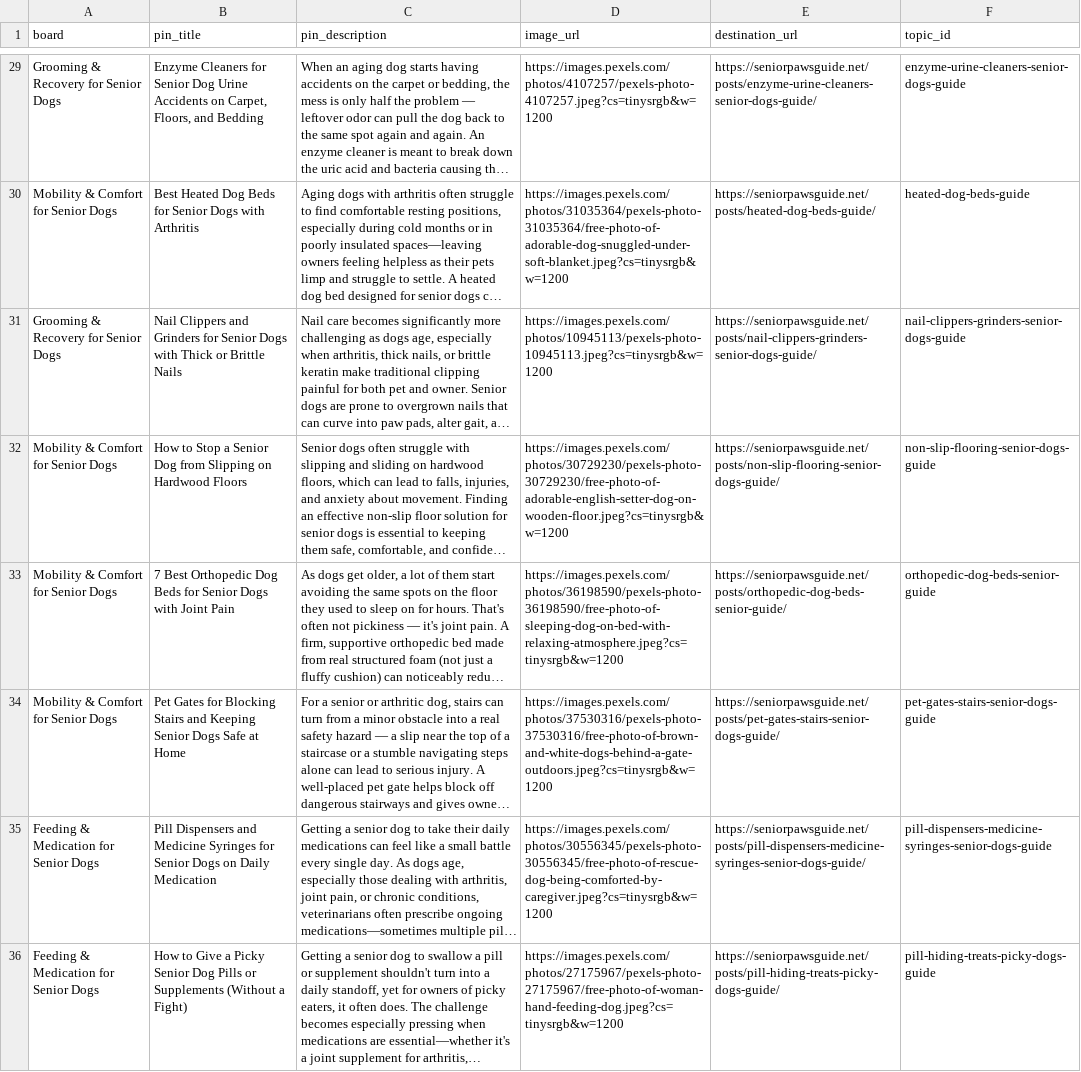
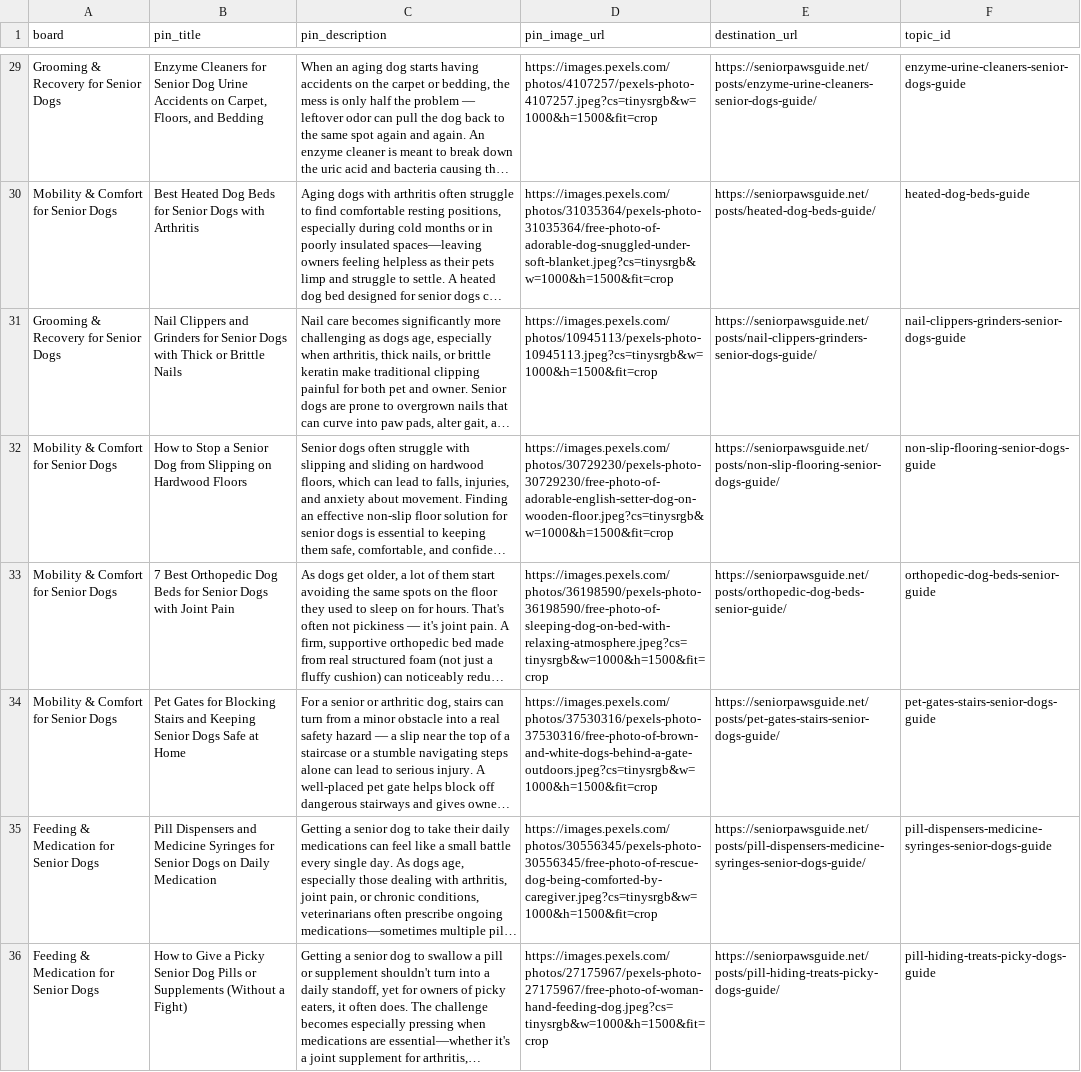
Before and after one commit to wontelaar/senior-paws-guide, a CSV file: data/pinterest-launch-plan.csv, drawn as a sheet; only a part is shown, gaps mark what is left out; long unchanged cells end in …; the diff covers the shown part only; the diff names each change by its address in the sheet, - before the commit and + after, or states it on an @@ line.

```diff
--- a/data/pinterest-launch-plan.csv
+++ b/data/pinterest-launch-plan.csv
-D1: image_url
+D1: pin_image_url
-D29 (pin_image_url): https://images.pexels.com/photos/4107257/pexels-photo-4107257.jpeg?cs=tinysrgb&w=1200
+D29 (pin_image_url): https://images.pexels.com/photos/4107257/pexels-photo-4107257.jpeg?cs=tinysrgb&w=1000&h=1500&fit=crop
-D30 (pin_image_url): https://images.pexels.com/photos/31035364/pexels-photo-31035364/free-photo-of-adorable-dog-snuggled-under-soft-blanket.jpeg?cs=tinysrgb&w=1200
+D30 (pin_image_url): https://images.pexels.com/photos/31035364/pexels-photo-31035364/free-photo-of-adorable-dog-snuggled-under-soft-blanket.jpeg?cs=tinysrgb&w=1000&h=1500&fit=crop
-D31 (pin_image_url): https://images.pexels.com/photos/10945113/pexels-photo-10945113.jpeg?cs=tinysrgb&w=1200
+D31 (pin_image_url): https://images.pexels.com/photos/10945113/pexels-photo-10945113.jpeg?cs=tinysrgb&w=1000&h=1500&fit=crop
-D32 (pin_image_url): https://images.pexels.com/photos/30729230/pexels-photo-30729230/free-photo-of-adorable-english-setter-dog-on-wooden-floor.jpeg?cs=tinysrgb&w=1200
+D32 (pin_image_url): https://images.pexels.com/photos/30729230/pexels-photo-30729230/free-photo-of-adorable-english-setter-dog-on-wooden-floor.jpeg?cs=tinysrgb&w=1000&h=1500&fit=crop
-D33 (pin_image_url): https://images.pexels.com/photos/36198590/pexels-photo-36198590/free-photo-of-sleeping-dog-on-bed-with-relaxing-atmosphere.jpeg?cs=tinysrgb&w=1200
+D33 (pin_image_url): https://images.pexels.com/photos/36198590/pexels-photo-36198590/free-photo-of-sleeping-dog-on-bed-with-relaxing-atmosphere.jpeg?cs=tinysrgb&w=1000&h=1500&fit=crop
-D34 (pin_image_url): https://images.pexels.com/photos/37530316/pexels-photo-37530316/free-photo-of-brown-and-white-dogs-behind-a-gate-outdoors.jpeg?cs=tinysrgb&w=1200
+D34 (pin_image_url): https://images.pexels.com/photos/37530316/pexels-photo-37530316/free-photo-of-brown-and-white-dogs-behind-a-gate-outdoors.jpeg?cs=tinysrgb&w=1000&h=1500&fit=crop
-D35 (pin_image_url): https://images.pexels.com/photos/30556345/pexels-photo-30556345/free-photo-of-rescue-dog-being-comforted-by-caregiver.jpeg?cs=tinysrgb&w=1200
+D35 (pin_image_url): https://images.pexels.com/photos/30556345/pexels-photo-30556345/free-photo-of-rescue-dog-being-comforted-by-caregiver.jpeg?cs=tinysrgb&w=1000&h=1500&fit=crop
-D36 (pin_image_url): https://images.pexels.com/photos/27175967/pexels-photo-27175967/free-photo-of-woman-hand-feeding-dog.jpeg?cs=tinysrgb&w=1200
+D36 (pin_image_url): https://images.pexels.com/photos/27175967/pexels-photo-27175967/free-photo-of-woman-hand-feeding-dog.jpeg?cs=tinysrgb&w=1000&h=1500&fit=crop
```
Also changed, not shown: 34 edited cells elsewhere in this file, 1 other file.
